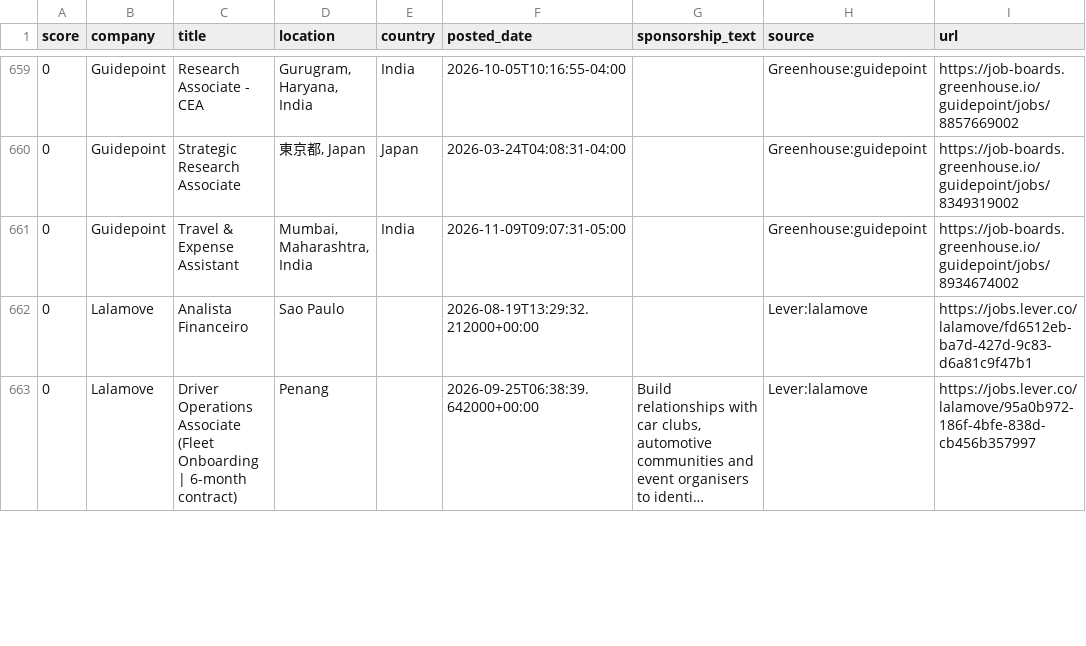
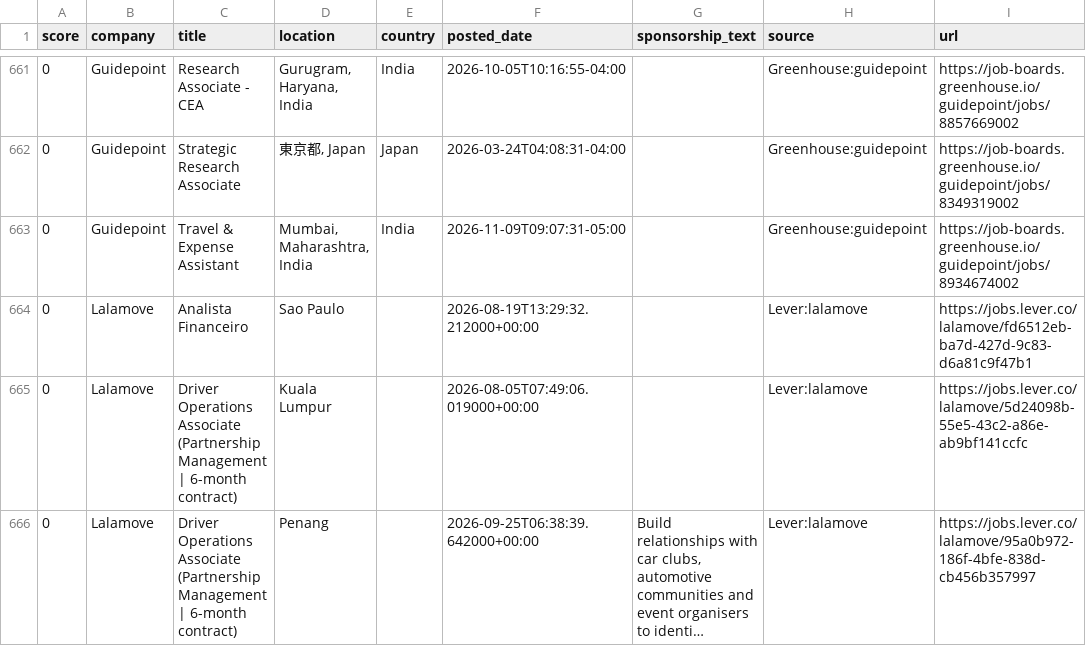
Before and after one commit to jzikim/global-internship-hunter, a CSV file: data/jobs.csv, drawn as a sheet; only a part is shown, gaps mark what is left out; long unchanged cells end in …; addresses are those after the commit; the diff covers the shown part only; the diff names each change by its address in the sheet, - before the commit and + after, or states it on an @@ line.

```diff
--- a/data/jobs.csv
+++ b/data/jobs.csv
+row 665: 0 | Lalamove | Driver Operations Associate (Partnership Management | 6-month contract) | Kuala Lumpur |  | 2026-08-05T07:49:06.019000+00:00 |  | Lever:lalamove | https://jobs.lever.co/lalamove/5d24098b-55e5-43c2-a86e-ab9bf141ccfc
-C666 (title): …Operations Associate (Fleet Onboarding | 6-month…
+C666 (title): …Operations Associate (Partnership Management | 6-month…
```
Also changed, not shown: 6 added rows, 3 removed rows and 1 edited cell elsewhere in this file, 6 other files.
